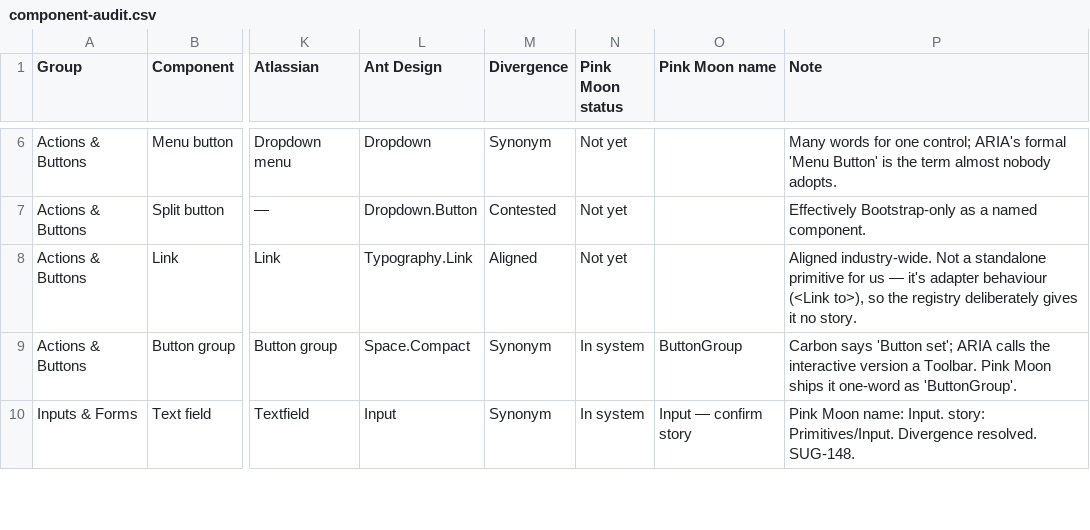
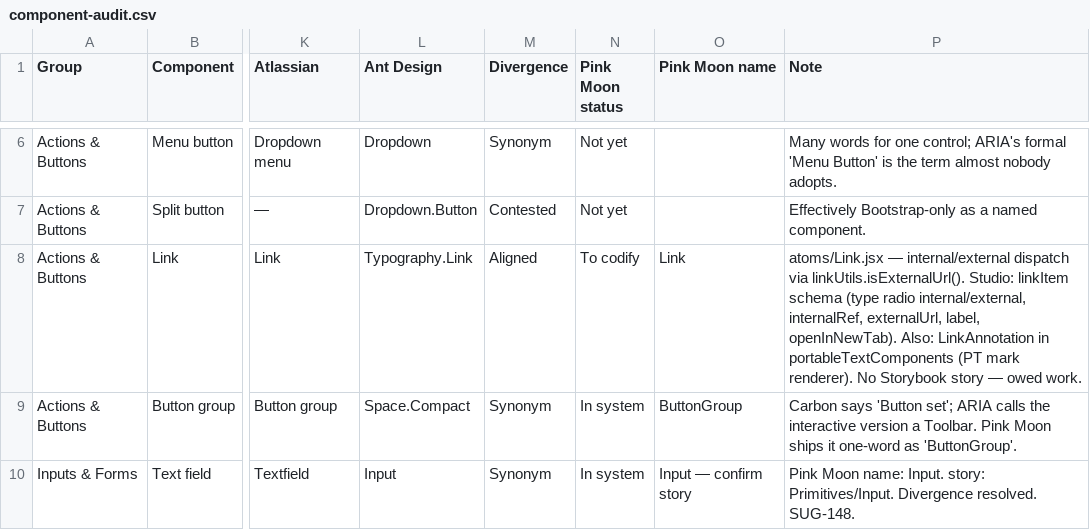
Before and after one commit to bex-sugartown/sugartown, a CSV file: docs/briefs/design-system/audit-26-06-03/design_handoff_component_codification/component-audit.csv, drawn as a sheet; only a part is shown, gaps mark what is left out; the diff names each change by its address in the sheet, - before the commit and + after, or states it on an @@ line.

```diff
--- a/docs/briefs/design-system/audit-26-06-03/design_handoff_component_codification/component-audit.csv
+++ b/docs/briefs/design-system/audit-26-06-03/design_handoff_component_codification/component-audit.csv
-N8 (Pink Moon status): Not yet
+N8 (Pink Moon status): To codify
-O8 (Pink Moon name): (empty)
+O8 (Pink Moon name): Link
-P8 (Note): Aligned industry-wide. Not a standalone primitive for us — it's adapter behaviour (<Link to>), so the registry deliberately gives it no story.
+P8 (Note): atoms/Link.jsx — internal/external dispatch via linkUtils.isExternalUrl(). Studio: linkItem schema (type radio internal/external, internalRef, externalUrl, label, openInNewTab). Also: LinkAnnotation in portableTextComponents (PT mark renderer). No Storybook story — owed work.
```
Also changed, not shown: 1 other file.
